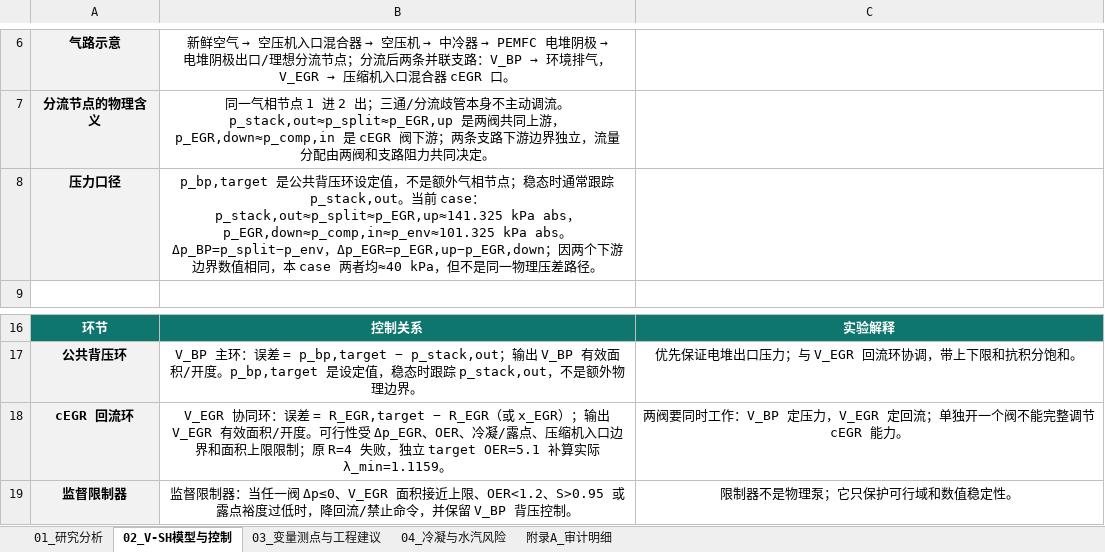
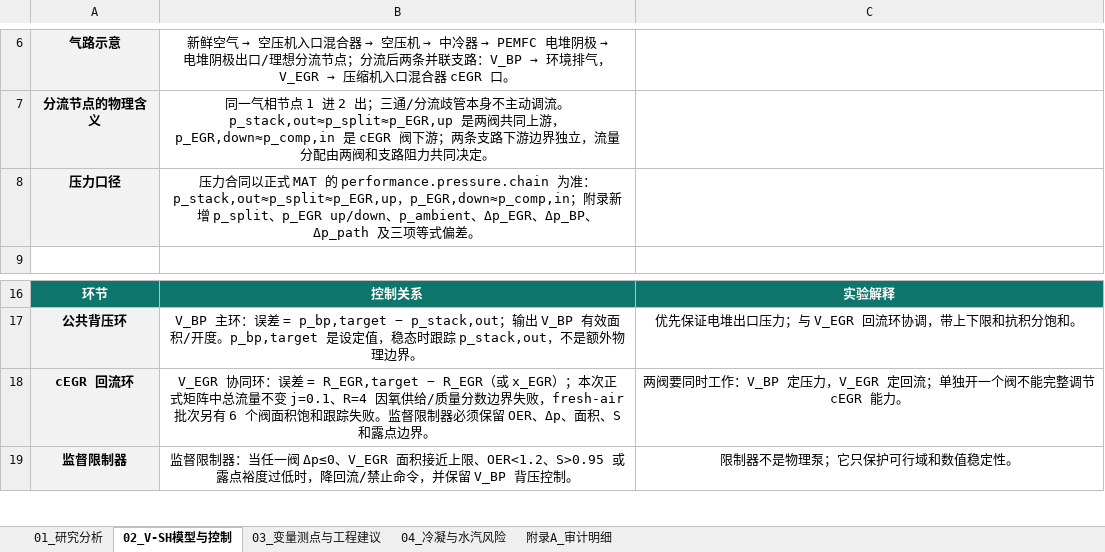
Before and after one commit to huajijihua/pemfc_cegr_mainsimulinkmodel, an Excel workbook: 04_Simulink物理网络模型/02_结果/RouteA_Cathode_cEGR_Focused/outputs/20260818_vsh_cegr_audit/240kW尺寸-自增湿电堆-阀门被动式-阴极尾气循环技术审计_v02.xlsx, sheet 02_V-SH模型与控制, drawn as a sheet; only a part is shown, gaps mark what is left out; values as stored, in another font and other column widths than the file's, no borders; charts and pictures and conditional formats not drawn; the diff names each change by its address in the sheet, - before the commit and + after, or states it on an @@ line.

```diff
--- a/04_Simulink物理网络模型/02_结果/RouteA_Cathode_cEGR_Focused/outputs/20260818_vsh_cegr_audit/240kW尺寸-自增湿电堆-阀门被动式-阴极尾气循环技术审计_v02.xlsx (sheet 02_V-SH模型与控制)
+++ b/04_Simulink物理网络模型/02_结果/RouteA_Cathode_cEGR_Focused/outputs/20260818_vsh_cegr_audit/240kW尺寸-自增湿电堆-阀门被动式-阴极尾气循环技术审计_v02.xlsx (sheet 02_V-SH模型与控制)
-B8: p_bp,target 是公共背压环设定值，不是额外气相节点；稳态时通常跟踪 p_stack,out。当前 case：p_stack,out≈p_split≈p_EGR,up≈141.325 kPa abs，p_EGR,down≈p_comp,in≈p_env≈101.325 kPa abs。Δp_BP=p_split−p_env，Δp_EGR=p_EGR,up−p_EGR,down；因两个下游边界数值相同，本 case 两者均≈40 kPa，但不是同一物理压差路径。
+B8: 压力合同以正式 MAT 的 performance.pressure.chain 为准：p_stack,out≈p_split≈p_EGR,up，p_EGR,down≈p_comp,in；附录新增 p_split、p_EGR up/down、p_ambient、Δp_EGR、Δp_BP、Δp_path 及三项等式偏差。
-B18: …x_EGR）；输出 V_EGR 有效面积/开度。可行性受 Δp_EGR、OER、冷凝/露点、压缩机入口边界和面积上限限制；原 R=4 失败，独立 target OER=5.1 补算实际 λ_min=1.1159。
+B18: …x_EGR）；本次正式矩阵中总流量不变 j=0.1、R=4 因氧供给/质量分数边界失败，fresh-air 批次另有 6 个阀面积饱和跟踪失败。监督限制器必须保留 OER、Δp、面积、S 和露点边界。
```
Also changed, not shown: sheet 附录A_审计明细, sheet 03_变量测点与工程建议, sheet 04_冷凝与水汽风险, sheet 01_研究分析, formulas that keep their value, hidden cells, charts or pictures, 42 other files.
